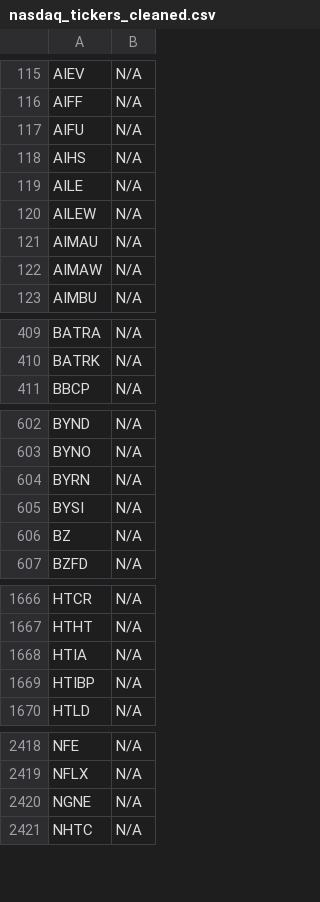
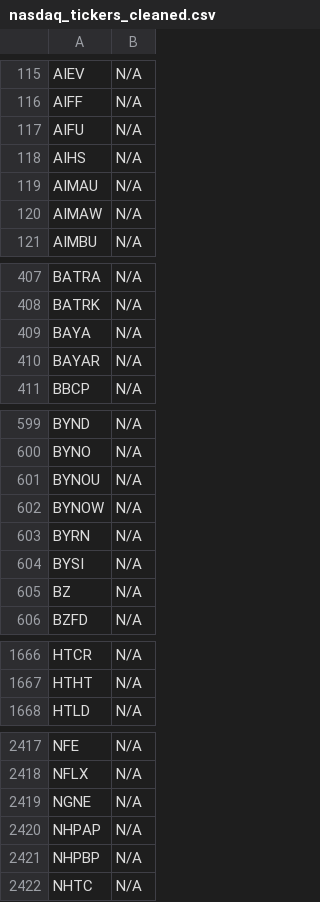
Before and after one commit to JNewman-cell/StockProjects, a CSV file: StockTickers/nasdaq_tickers_cleaned.csv, drawn as a sheet; only a part is shown, gaps mark what is left out; the diff covers the shown part only.

```diff
--- a/StockTickers/nasdaq_tickers_cleaned.csv
+++ b/StockTickers/nasdaq_tickers_cleaned.csv
@@ -118,4 +118,2 @@ AIFU,N/A
 AIHS,N/A
-AILE,N/A
-AILEW,N/A
 AIMAU,N/A
@@ -410,2 +408,4 @@ BATRA,N/A
 BATRK,N/A
+BAYA,N/A
+BAYAR,N/A
 BBCP,N/A
@@ -603,2 +600,4 @@ BYND,N/A
 BYNO,N/A
+BYNOU,N/A
+BYNOW,N/A
 BYRN,N/A
@@ -1667,4 +1667,2 @@ HTCR,N/A
 HTHT,N/A
-HTIA,N/A
-HTIBP,N/A
 HTLD,N/A
@@ -2420,2 +2419,4 @@ NFLX,N/A
 NGNE,N/A
+NHPAP,N/A
+NHPBP,N/A
 NHTC,N/A
```
Also changed, not shown: 21 added rows, 19 removed rows and 3 edited cells elsewhere in this file, StockTickers/nyse_tickers_cleaned.csv, 1 other file.
